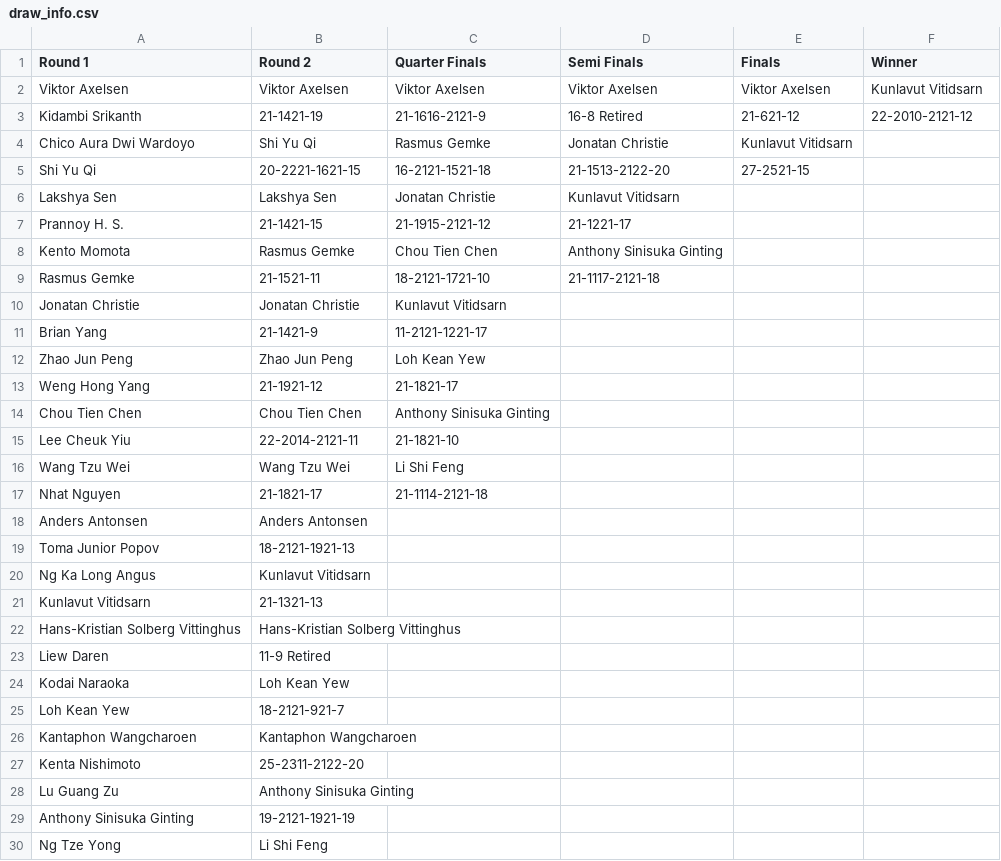
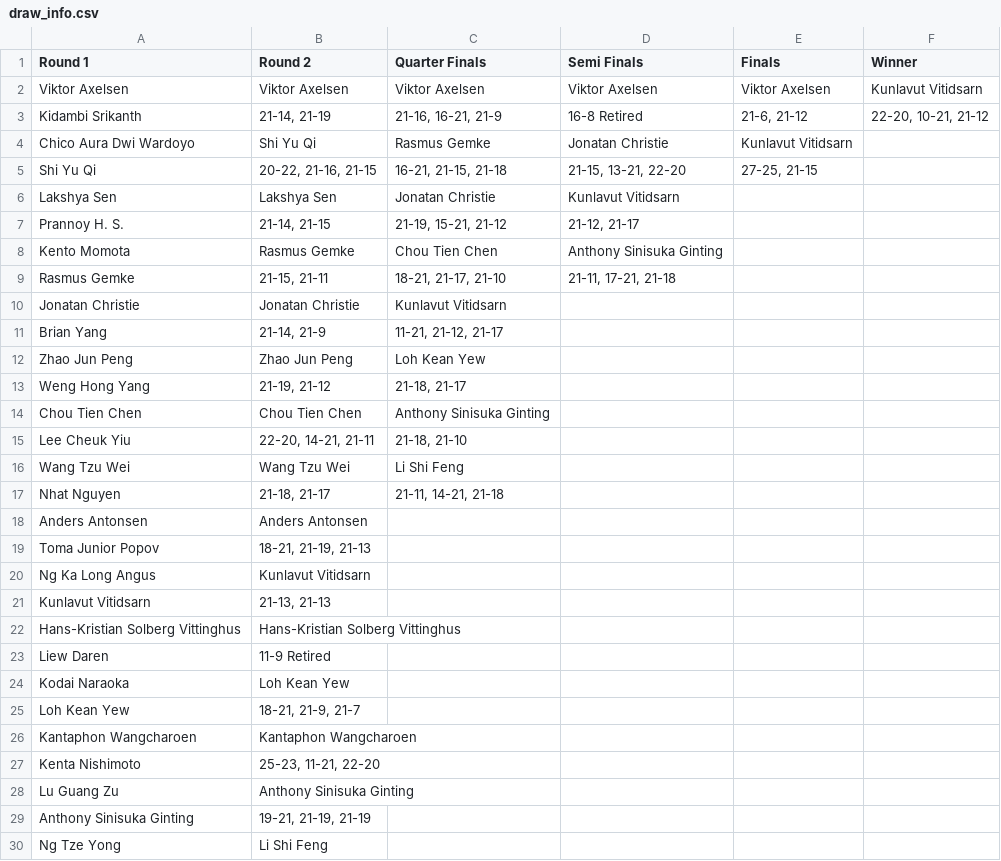
Before and after one commit to raunak8016/BadmintonBets, a CSV file: Data_Handling/tournament_data/training/YONEX SUNRISE India Open 2023/draw_info.csv, drawn as a sheet; only a part is shown; the diff covers the shown part only.

```diff
--- a/Data_Handling/tournament_data/training/YONEX SUNRISE India Open 2023/draw_info.csv
+++ b/Data_Handling/tournament_data/training/YONEX SUNRISE India Open 2023/draw_info.csv
@@ -2,21 +2,21 @@ Round 1,Round 2,Quarter Finals,Semi Finals,Finals,Winner
 Viktor Axelsen,Viktor Axelsen,Viktor Axelsen,Viktor Axelsen,Viktor Axelsen,Kunlavut Vitidsarn
-Kidambi Srikanth,21-1421-19,21-1616-2121-9,16-8 Retired,21-621-12,22-2010-2121-12
+Kidambi Srikanth,"21-14, 21-19","21-16, 16-21, 21-9",16-8 Retired,"21-6, 21-12","22-20, 10-21, 21-12"
 Chico Aura Dwi Wardoyo,Shi Yu Qi,Rasmus Gemke,Jonatan Christie,Kunlavut Vitidsarn,
-Shi Yu Qi,20-2221-1621-15,16-2121-1521-18,21-1513-2122-20,27-2521-15,
+Shi Yu Qi,"20-22, 21-16, 21-15","16-21, 21-15, 21-18","21-15, 13-21, 22-20","27-25, 21-15",
 Lakshya Sen,Lakshya Sen,Jonatan Christie,Kunlavut Vitidsarn,,
-Prannoy H. S.,21-1421-15,21-1915-2121-12,21-1221-17,,
+Prannoy H. S.,"21-14, 21-15","21-19, 15-21, 21-12","21-12, 21-17",,
 Kento Momota,Rasmus Gemke,Chou Tien Chen,Anthony Sinisuka Ginting,,
-Rasmus Gemke,21-1521-11,18-2121-1721-10,21-1117-2121-18,,
+Rasmus Gemke,"21-15, 21-11","18-21, 21-17, 21-10","21-11, 17-21, 21-18",,
 Jonatan Christie,Jonatan Christie,Kunlavut Vitidsarn,,,
-Brian Yang,21-1421-9,11-2121-1221-17,,,
+Brian Yang,"21-14, 21-9","11-21, 21-12, 21-17",,,
 Zhao Jun Peng,Zhao Jun Peng,Loh Kean Yew,,,
-Weng Hong Yang,21-1921-12,21-1821-17,,,
+Weng Hong Yang,"21-19, 21-12","21-18, 21-17",,,
 Chou Tien Chen,Chou Tien Chen,Anthony Sinisuka Ginting,,,
-Lee Cheuk Yiu,22-2014-2121-11,21-1821-10,,,
+Lee Cheuk Yiu,"22-20, 14-21, 21-11","21-18, 21-10",,,
 Wang Tzu Wei,Wang Tzu Wei,Li Shi Feng,,,
-Nhat Nguyen,21-1821-17,21-1114-2121-18,,,
+Nhat Nguyen,"21-18, 21-17","21-11, 14-21, 21-18",,,
 Anders Antonsen,Anders Antonsen,,,,
-Toma Junior Popov,18-2121-1921-13,,,,
+Toma Junior Popov,"18-21, 21-19, 21-13",,,,
 Ng Ka Long Angus,Kunlavut Vitidsarn,,,,
-Kunlavut Vitidsarn,21-1321-13,,,,
+Kunlavut Vitidsarn,"21-13, 21-13",,,,
 Hans-Kristian Solberg Vittinghus,Hans-Kristian Solberg Vittinghus,,,,
@@ -24,7 +24,7 @@ Liew Daren,11-9 Retired,,,,
 Kodai Naraoka,Loh Kean Yew,,,,
-Loh Kean Yew,18-2121-921-7,,,,
+Loh Kean Yew,"18-21, 21-9, 21-7",,,,
 Kantaphon Wangcharoen,Kantaphon Wangcharoen,,,,
-Kenta Nishimoto,25-2311-2122-20,,,,
+Kenta Nishimoto,"25-23, 11-21, 22-20",,,,
 Lu Guang Zu,Anthony Sinisuka Ginting,,,,
-Anthony Sinisuka Ginting,19-2121-1921-19,,,,
+Anthony Sinisuka Ginting,"19-21, 21-19, 21-19",,,,
 Ng Tze Yong,Li Shi Feng,,,,
```
Also changed, not shown: 2 edited cells elsewhere in this file, Data_Handling/match_data_train.csv, Data_Handling/tournament_data/tournaments_list_training.csv, 37 other files.
